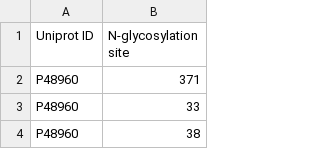
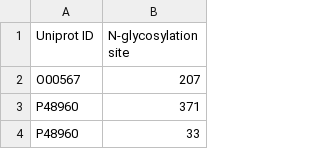
Before and after one commit to GABRAH/quick_python_utility_scripts, a CSV file: find_models_for_uniprotID/input/uniprotIDs.csv, drawn as a sheet; only a part is shown; the shorter side is filled out with more unchanged rows; the diff names each change by its address in the sheet, - before the commit and + after, or states it on an @@ line.

```diff
--- a/find_models_for_uniprotID/input/uniprotIDs.csv
+++ b/find_models_for_uniprotID/input/uniprotIDs.csv
+row 2: O00567 | 207
```
Also changed, not shown: 1 other file.
